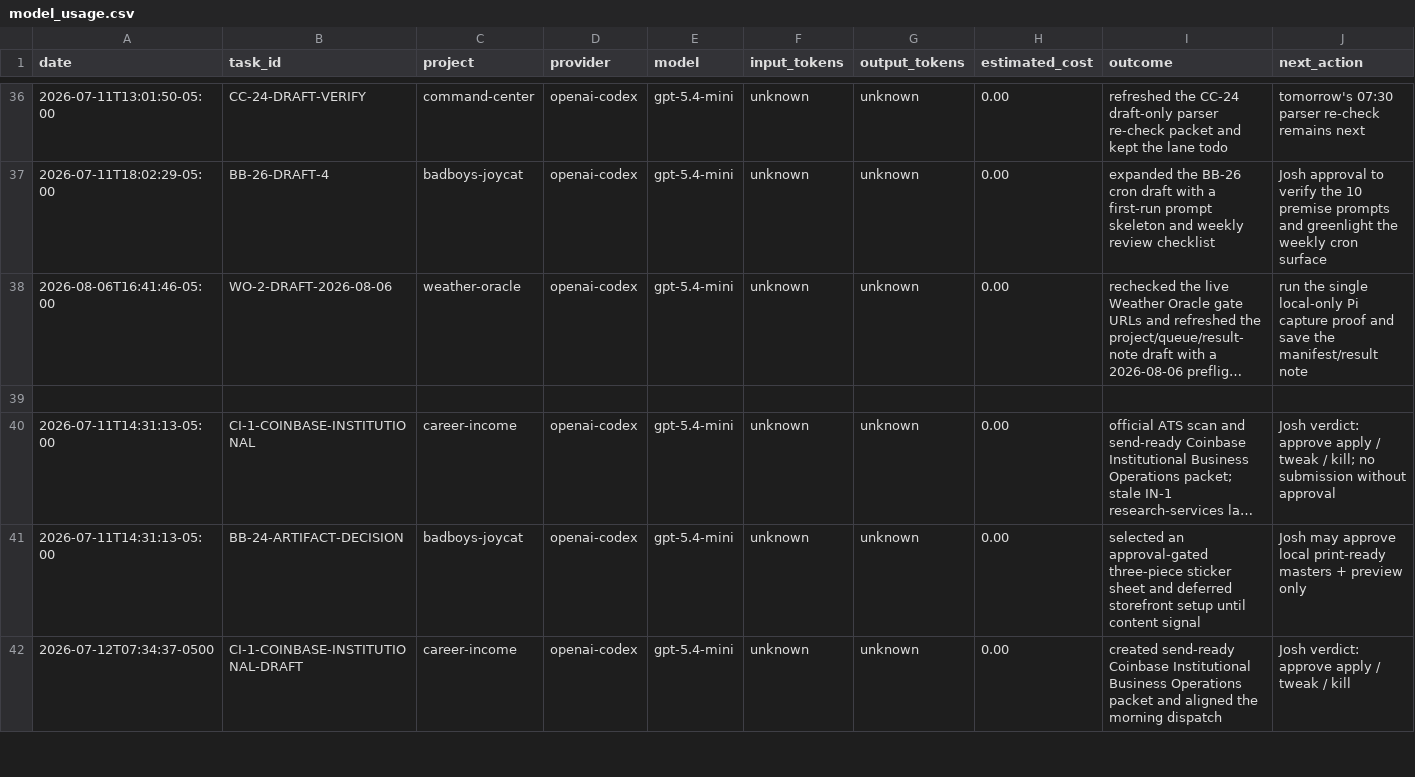
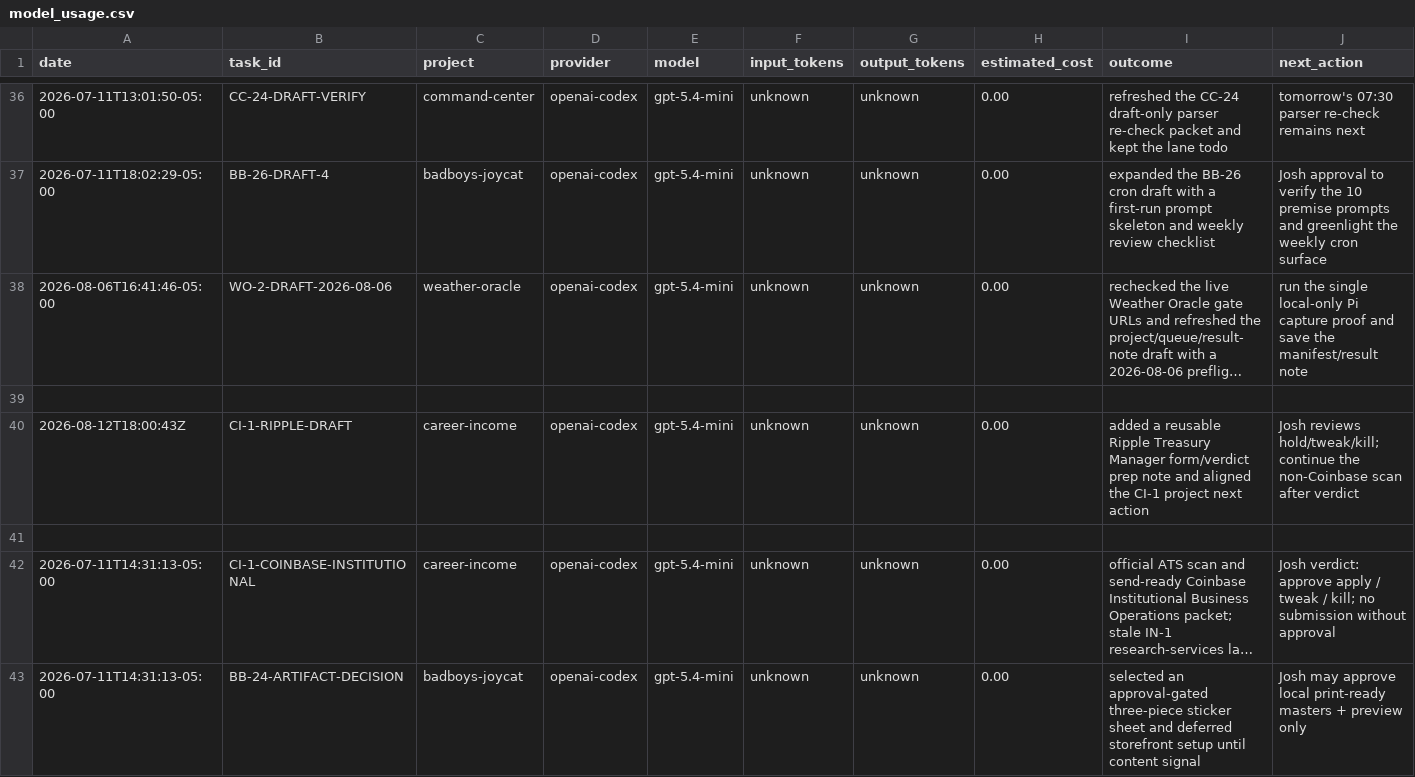
Before and after one commit to jcrypto420/COMMANDER, a CSV file: logs/model_usage.csv, drawn as a sheet; only a part is shown, gaps mark what is left out; the shorter side is filled out with more unchanged rows; long unchanged cells end in …; the diff names each change by its address in the sheet, - before the commit and + after, or states it on an @@ line.

Commit message:
Draft Ripple CI-1 form prep note

```diff
--- a/logs/model_usage.csv
+++ b/logs/model_usage.csv
+row 40: 2026-08-12T18:00:43Z | CI-1-RIPPLE-DRAFT | career-income | openai-codex | gpt-5.4-mini | unknown | unknown | 0.00 | added a reusable Ripple Treasury Manager form/verdict prep note and aligned the CI-1 project next action | Josh reviews hold/tweak/kill; continue the non-Coinbase scan after verdict
+row 41: (empty)
```
Also changed, not shown: 5 other files.
